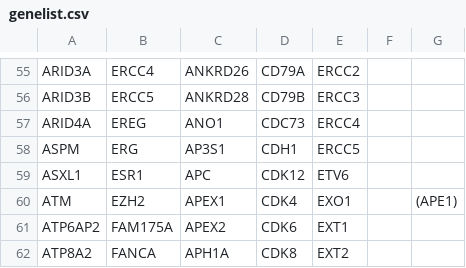
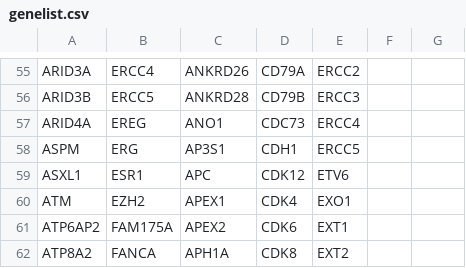
Before and after one commit to Aiswarya4care/GUI2.0, a CSV file: filter/genelist.csv, drawn as a sheet; only a part is shown, gaps mark what is left out; the diff covers the shown part only.

```diff
--- a/filter/genelist.csv
+++ b/filter/genelist.csv
@@ -59,3 +59,3 @@ ASPM,ERG,AP3S1,CDH1,ERCC5,,
 ASXL1,ESR1,APC,CDK12,ETV6,,
-ATM,EZH2,APEX1,CDK4,EXO1,,(APE1)
+ATM,EZH2,APEX1,CDK4,EXO1,,
 ATP6AP2,FAM175A,APEX2,CDK6,EXT1,,
```
Also changed, not shown: 54 edited cells elsewhere in this file, 29 other files.
